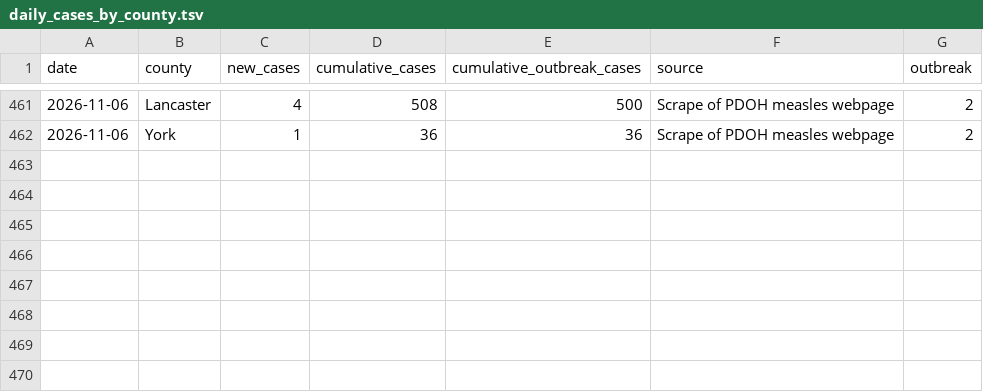
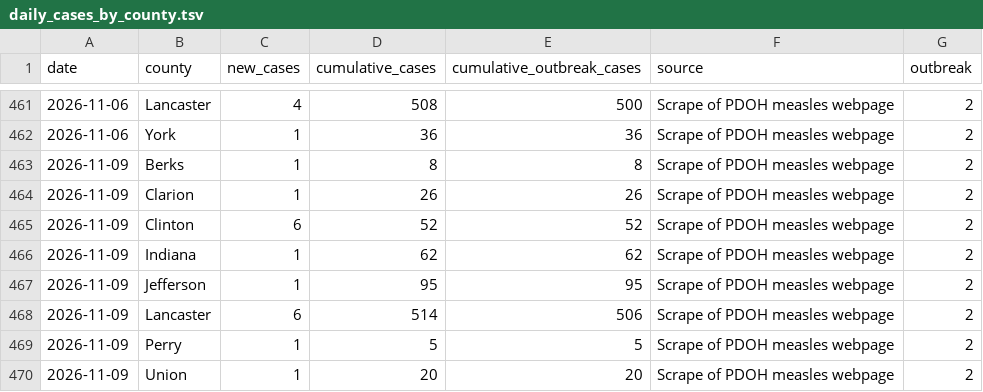
Before and after one commit to PittsburghPG/measles-tracker, a TSV file: data/daily_cases_by_county.tsv, drawn as a sheet; only a part is shown, gaps mark what is left out; the diff names each change by its address in the sheet, - before the commit and + after, or states it on an @@ line.

```diff
--- a/data/daily_cases_by_county.tsv
+++ b/data/daily_cases_by_county.tsv
+row 463: 2026-11-09 | Berks | 1 | 8 | 8 | Scrape of PDOH measles webpage | 2
+row 464: 2026-11-09 | Clarion | 1 | 26 | 26 | Scrape of PDOH measles webpage | 2
+row 465: 2026-11-09 | Clinton | 6 | 52 | 52 | Scrape of PDOH measles webpage | 2
+row 466: 2026-11-09 | Indiana | 1 | 62 | 62 | Scrape of PDOH measles webpage | 2
+row 467: 2026-11-09 | Jefferson | 1 | 95 | 95 | Scrape of PDOH measles webpage | 2
+row 468: 2026-11-09 | Lancaster | 6 | 514 | 506 | Scrape of PDOH measles webpage | 2
+row 469: 2026-11-09 | Perry | 1 | 5 | 5 | Scrape of PDOH measles webpage | 2
+row 470: 2026-11-09 | Union | 1 | 20 | 20 | Scrape of PDOH measles webpage | 2
```
Also changed, not shown: data/daily_cases_by_age_group.tsv, data/daily_hospitalization_by_age_group.tsv, 6 other files.
